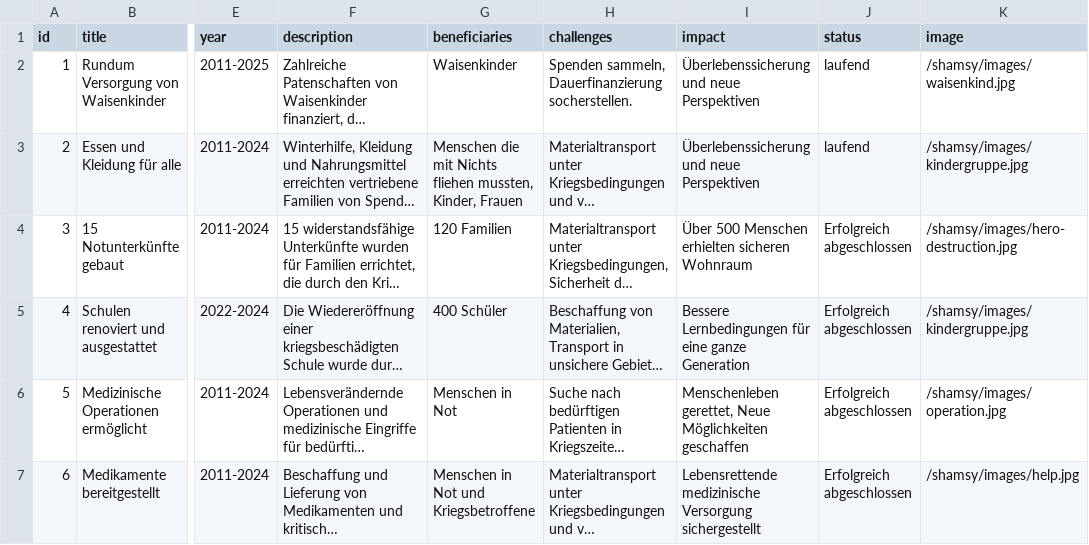
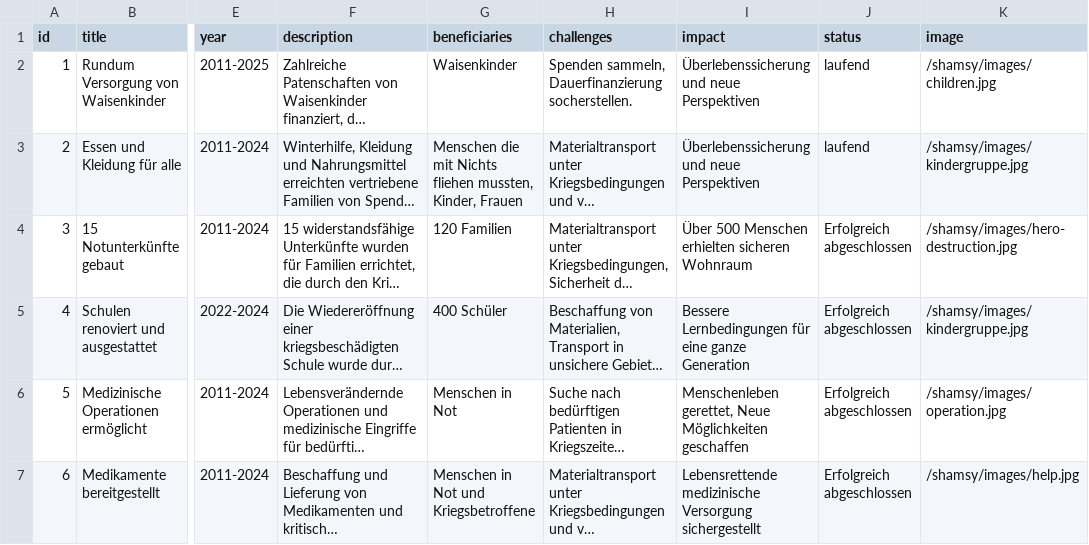
Before and after one commit to ym-95-ym/shamsy, a CSV file: public/past-projects-template.csv, drawn as a sheet; only a part is shown, gaps mark what is left out; long unchanged cells end in …; the diff names each change by its address in the sheet, - before the commit and + after, or states it on an @@ line.

Commit message:
Update past-projects-template.csv

```diff
--- a/public/past-projects-template.csv
+++ b/public/past-projects-template.csv
-K2 (image): /shamsy/images/waisenkind.jpg
+K2 (image): /shamsy/images/children.jpg
```
